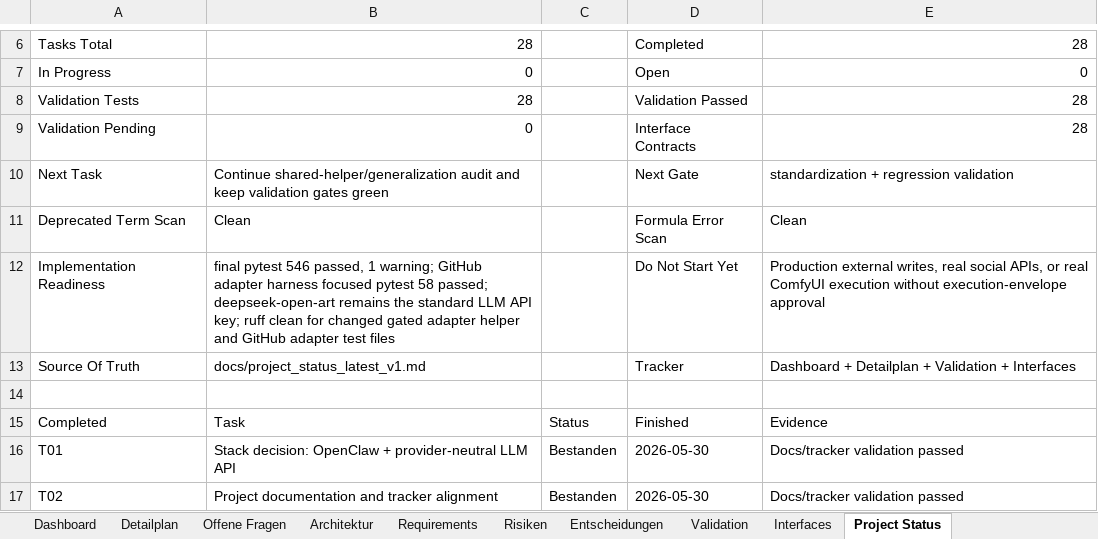
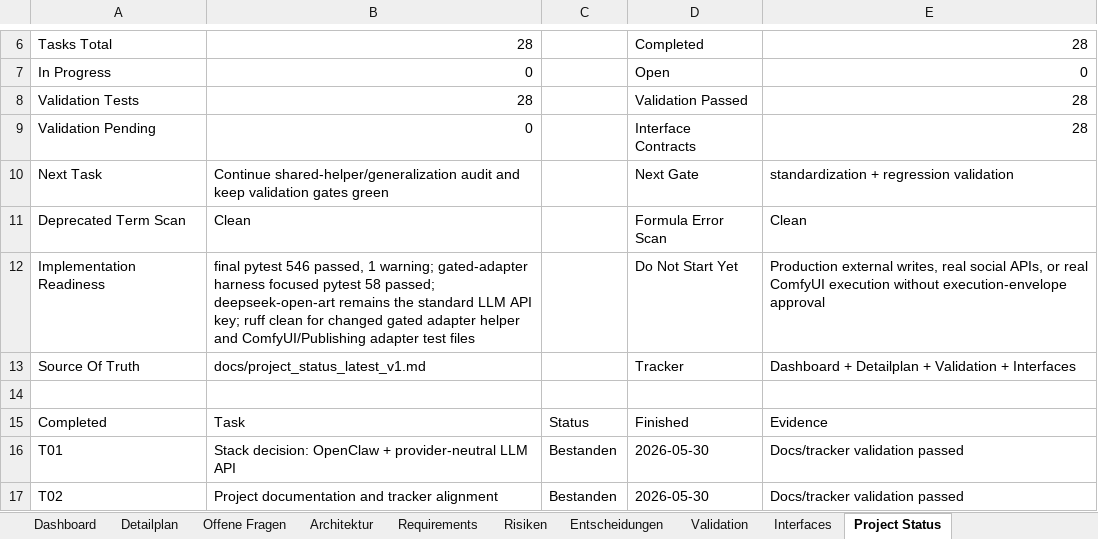
Before and after one commit to artprof964/AI-Artist, an Excel workbook: AI_Artist_Agent_Projekttracker.xlsx, sheet Project Status, drawn as a sheet; only a part is shown, gaps mark what is left out; values as stored, in another font and other column widths than the file's, no borders; the diff names each change by its address in the sheet, - before the commit and + after, or states it on an @@ line.

```diff
--- a/AI_Artist_Agent_Projekttracker.xlsx (sheet Project Status)
+++ b/AI_Artist_Agent_Projekttracker.xlsx (sheet Project Status)
-B12: …1 warning; GitHub adapter harness focused pytest 58 passed; deepseek-open-art remains the standard LLM API key; ruff clean for changed gated adapter helper and GitHub adapter test…
+B12: …1 warning; gated-adapter harness focused pytest 58 passed; deepseek-open-art remains the standard LLM API key; ruff clean for changed gated adapter helper and ComfyUI/Publishing adapter test…
```
Also changed, not shown: sheet Validation, 8 other files.
